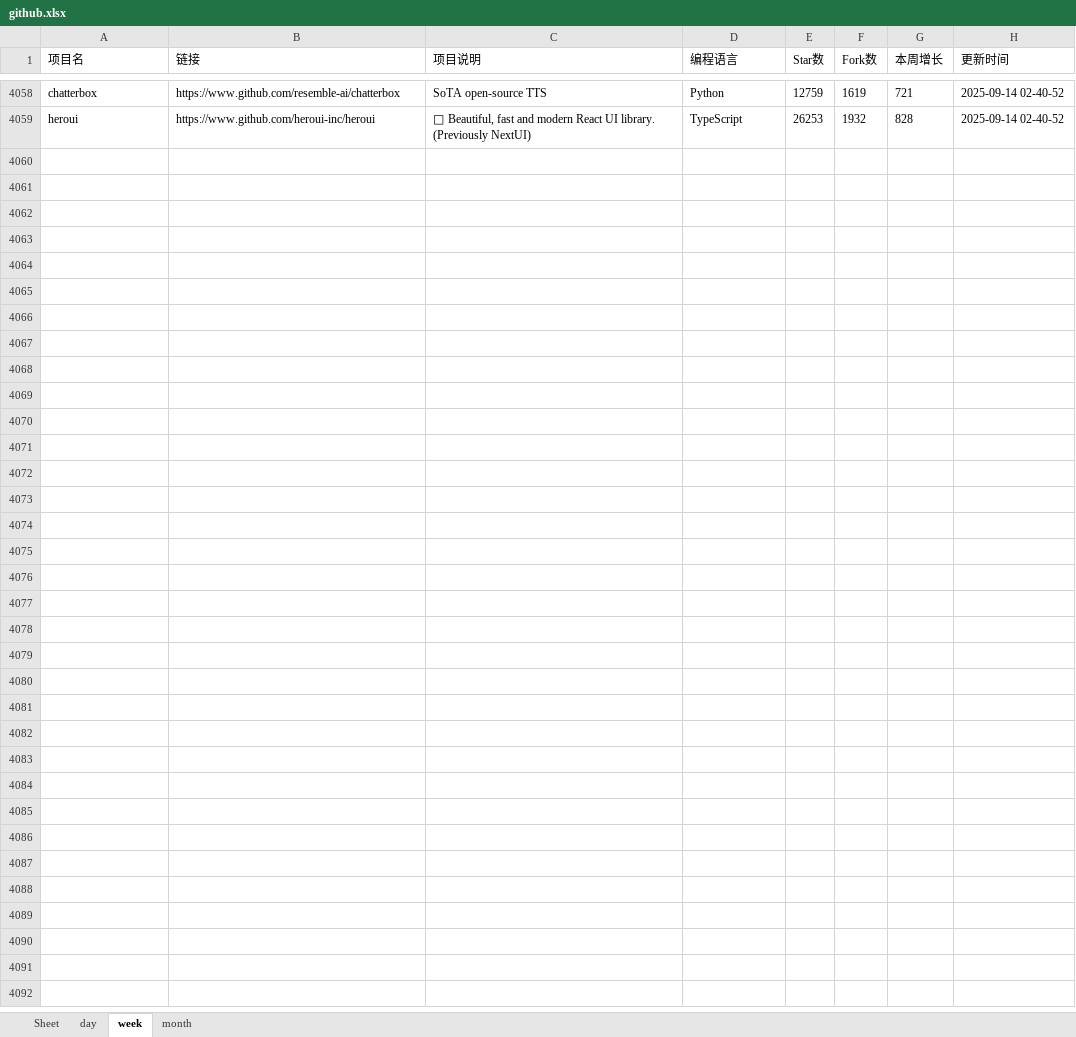
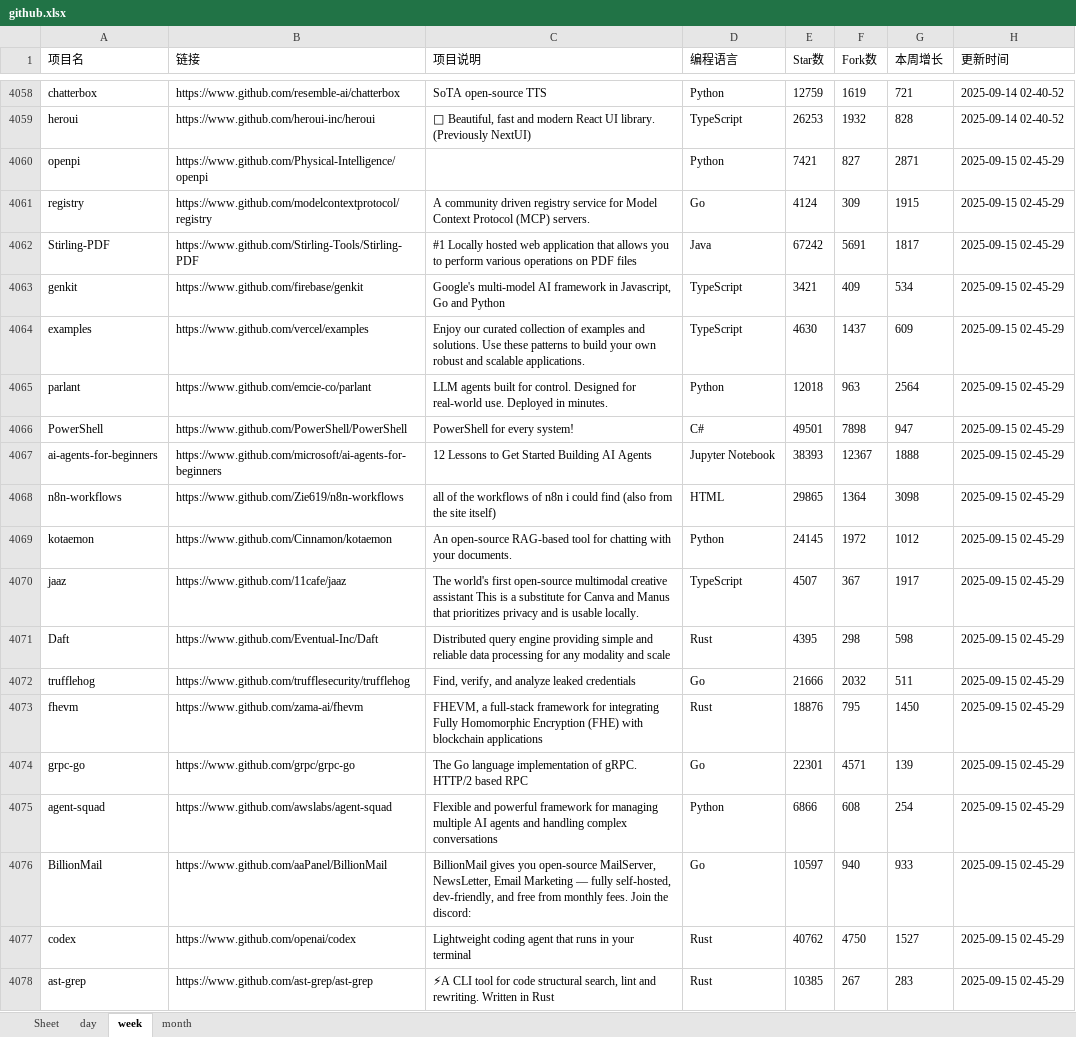
Before and after one commit to WHG555/github-today-repositories, an Excel workbook: github.xlsx, sheet week, drawn as a sheet; only a part is shown, gaps mark what is left out; values as stored, in another font and other column widths than the file's, no borders; the diff names each change by its address in the sheet, - before the commit and + after, or states it on an @@ line.

```diff
--- a/github.xlsx (sheet week)
+++ b/github.xlsx (sheet week)
+row 4060: openpi | https://www.github.com/Physical-Intelligence/openpi |  | Python | 7421 | 827 | 2871 | 2025-09-15 02-45-29
+row 4061: registry | https://www.github.com/modelcontextprotocol/registry | A community driven registry service for Model Context Protocol (MCP) servers. | Go | 4124 | 309 | 1915 | 2025-09-15 02-45-29
+row 4062: Stirling-PDF | https://www.github.com/Stirling-Tools/Stirling-PDF | #1 Locally hosted web application that allows you to perform various operations on PDF files | Java | 67242 | 5691 | 1817 | 2025-09-15 02-45-29
+row 4063: genkit | https://www.github.com/firebase/genkit | Google's multi-model AI framework in Javascript, Go and Python | TypeScript | 3421 | 409 | 534 | 2025-09-15 02-45-29
+row 4064: examples | https://www.github.com/vercel/examples | Enjoy our curated collection of examples and solutions. Use these patterns to build your own robust and scalable applications. | TypeScript | 4630 | 1437 | 609 | 2025-09-15 02-45-29
+row 4065: parlant | https://www.github.com/emcie-co/parlant | LLM agents built for control. Designed for real-world use. Deployed in minutes. | Python | 12018 | 963 | 2564 | 2025-09-15 02-45-29
+row 4066: PowerShell | https://www.github.com/PowerShell/PowerShell | PowerShell for every system! | C# | 49501 | 7898 | 947 | 2025-09-15 02-45-29
+row 4067: ai-agents-for-beginners | https://www.github.com/microsoft/ai-agents-for-beginners | 12 Lessons to Get Started Building AI Agents | Jupyter Notebook | 38393 | 12367 | 1888 | 2025-09-15 02-45-29
+row 4068: n8n-workflows | https://www.github.com/Zie619/n8n-workflows | all of the workflows of n8n i could find (also from the site itself) | HTML | 29865 | 1364 | 3098 | 2025-09-15 02-45-29
+row 4069: kotaemon | https://www.github.com/Cinnamon/kotaemon | An open-source RAG-based tool for chatting with your documents. | Python | 24145 | 1972 | 1012 | 2025-09-15 02-45-29
+row 4070: jaaz | https://www.github.com/11cafe/jaaz | The world's first open-source multimodal creative assistant This is a substitute for Canva and Manus that prioritizes privacy and is usable locally. | TypeScript | 4507 | 367 | 1917 | 2025-09-15 02-45-29
+row 4071: Daft | https://www.github.com/Eventual-Inc/Daft | Distributed query engine providing simple and reliable data processing for any modality and scale | Rust | 4395 | 298 | 598 | 2025-09-15 02-45-29
+row 4072: trufflehog | https://www.github.com/trufflesecurity/trufflehog | Find, verify, and analyze leaked credentials | Go | 21666 | 2032 | 511 | 2025-09-15 02-45-29
+row 4073: fhevm | https://www.github.com/zama-ai/fhevm | FHEVM, a full-stack framework for integrating Fully Homomorphic Encryption (FHE) with blockchain applications | Rust | 18876 | 795 | 1450 | 2025-09-15 02-45-29
+row 4074: grpc-go | https://www.github.com/grpc/grpc-go | The Go language implementation of gRPC. HTTP/2 based RPC | Go | 22301 | 4571 | 139 | 2025-09-15 02-45-29
+row 4075: agent-squad | https://www.github.com/awslabs/agent-squad | Flexible and powerful framework for managing multiple AI agents and handling complex conversations | Python | 6866 | 608 | 254 | 2025-09-15 02-45-29
+row 4076: BillionMail | https://www.github.com/aaPanel/BillionMail | BillionMail gives you open-source MailServer, NewsLetter, Email Marketing — fully self-hosted, dev-friendly, and free from monthly fees. Join the discord: | Go | 10597 | 940 | 933 | 2025-09-15 02-45-29
+row 4077: codex | https://www.github.com/openai/codex | Lightweight coding agent that runs in your terminal | Rust | 40762 | 4750 | 1527 | 2025-09-15 02-45-29
+row 4078: ast-grep | https://www.github.com/ast-grep/ast-grep | ⚡A CLI tool for code structural search, lint and rewriting. Written in Rust | Rust | 10385 | 267 | 283 | 2025-09-15 02-45-29
```
Also changed, not shown: sheet day, sheet month.
